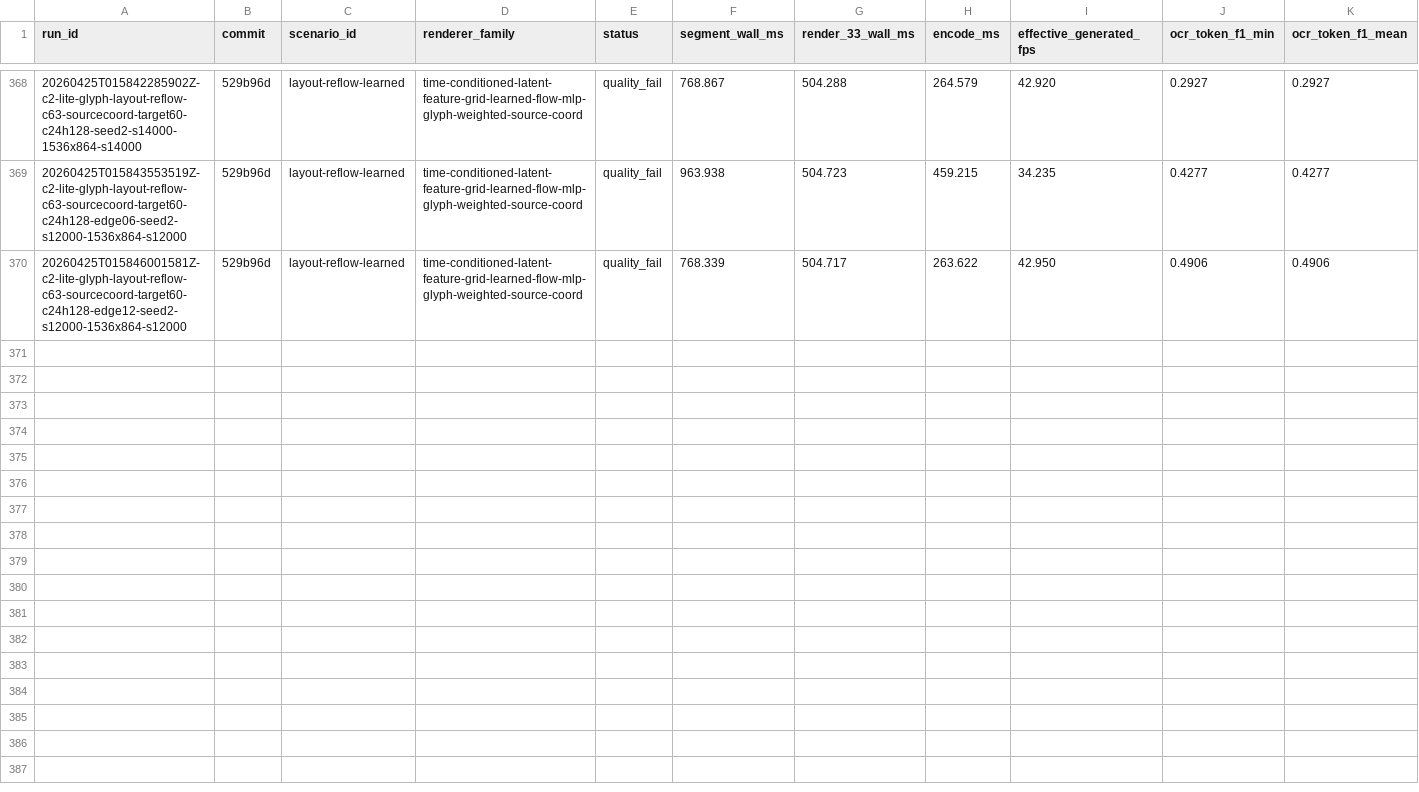
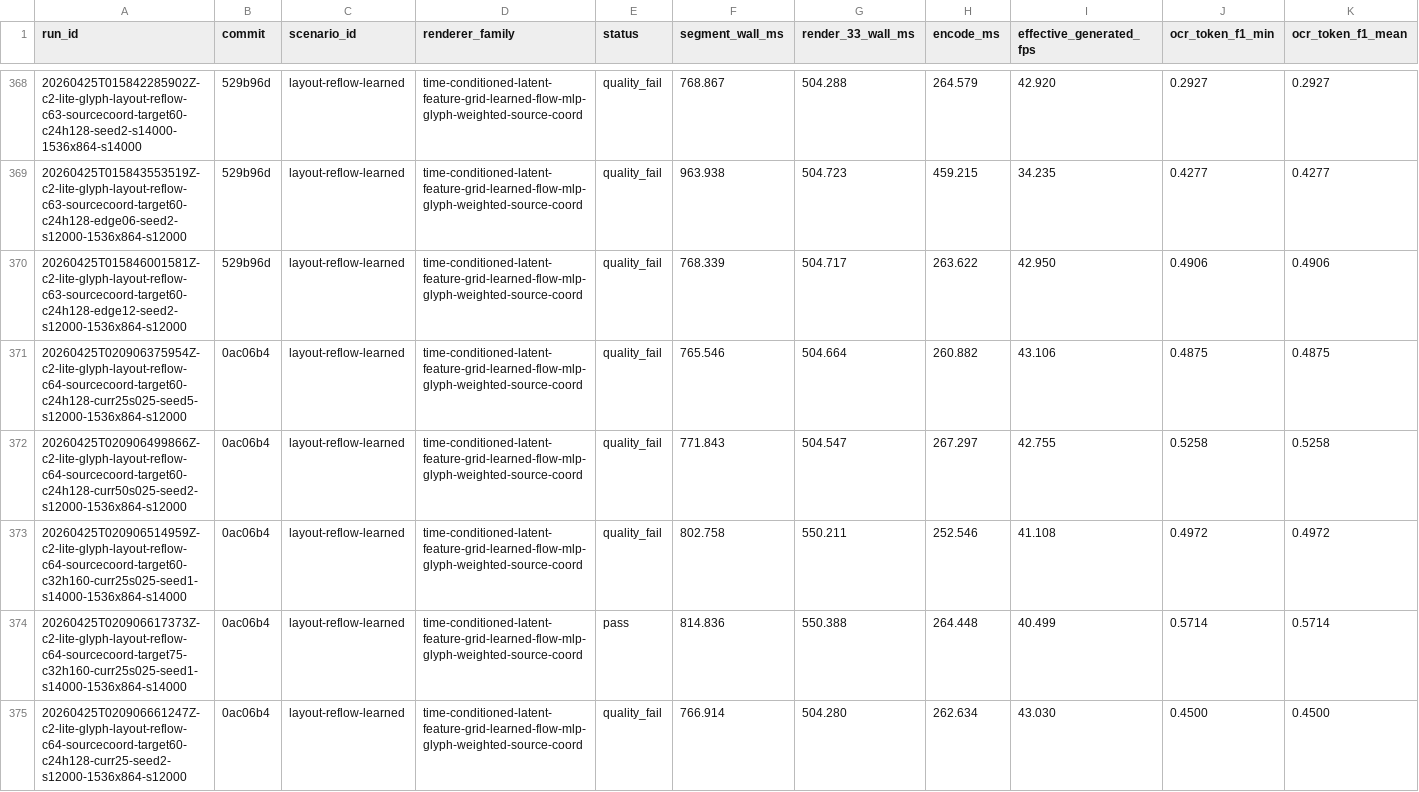
Before and after one commit to dennisonbertram/flipbook-research, a TSV file: docs/experiments/track-c/eval-results.tsv, drawn as a sheet; only a part is shown, gaps mark what is left out; rows hold the shown columns only; the diff covers the shown part only; the diff names each change by its address in the sheet, - before the commit and + after, or states it on an @@ line.

Commit message:
Update Track C results 2026-04-25 02:17 UTC

```diff
--- a/docs/experiments/track-c/eval-results.tsv
+++ b/docs/experiments/track-c/eval-results.tsv
+row 371: 20260425T020906375954Z-c2-lite-glyph-layout-reflow-c64-sourcecoord-target60-c24h128-curr25s025-seed5-s12000-1536x864-s12000 | 0ac06b4 | layout-reflow-learned | time-conditioned-latent-feature-grid-learned-flow-mlp-glyph-weighted-source-coord | quality_fail | 765.546 | 504.664 | 260.882 | 43.106 | 0.4875 | 0.4875
+row 372: 20260425T020906499866Z-c2-lite-glyph-layout-reflow-c64-sourcecoord-target60-c24h128-curr50s025-seed2-s12000-1536x864-s12000 | 0ac06b4 | layout-reflow-learned | time-conditioned-latent-feature-grid-learned-flow-mlp-glyph-weighted-source-coord | quality_fail | 771.843 | 504.547 | 267.297 | 42.755 | 0.5258 | 0.5258
+row 373: 20260425T020906514959Z-c2-lite-glyph-layout-reflow-c64-sourcecoord-target60-c32h160-curr25s025-seed1-s14000-1536x864-s14000 | 0ac06b4 | layout-reflow-learned | time-conditioned-latent-feature-grid-learned-flow-mlp-glyph-weighted-source-coord | quality_fail | 802.758 | 550.211 | 252.546 | 41.108 | 0.4972 | 0.4972
+row 374: 20260425T020906617373Z-c2-lite-glyph-layout-reflow-c64-sourcecoord-target75-c32h160-curr25s025-seed1-s14000-1536x864-s14000 | 0ac06b4 | layout-reflow-learned | time-conditioned-latent-feature-grid-learned-flow-mlp-glyph-weighted-source-coord | pass | 814.836 | 550.388 | 264.448 | 40.499 | 0.5714 | 0.5714
+row 375: 20260425T020906661247Z-c2-lite-glyph-layout-reflow-c64-sourcecoord-target60-c24h128-curr25-seed2-s12000-1536x864-s12000 | 0ac06b4 | layout-reflow-learned | time-conditioned-latent-feature-grid-learned-flow-mlp-glyph-weighted-source-coord | quality_fail | 766.914 | 504.280 | 262.634 | 43.030 | 0.4500 | 0.4500
```
Also changed, not shown: 5 added rows elsewhere in this file, docs/experiments/track-c/results.tsv, 14 other files.
